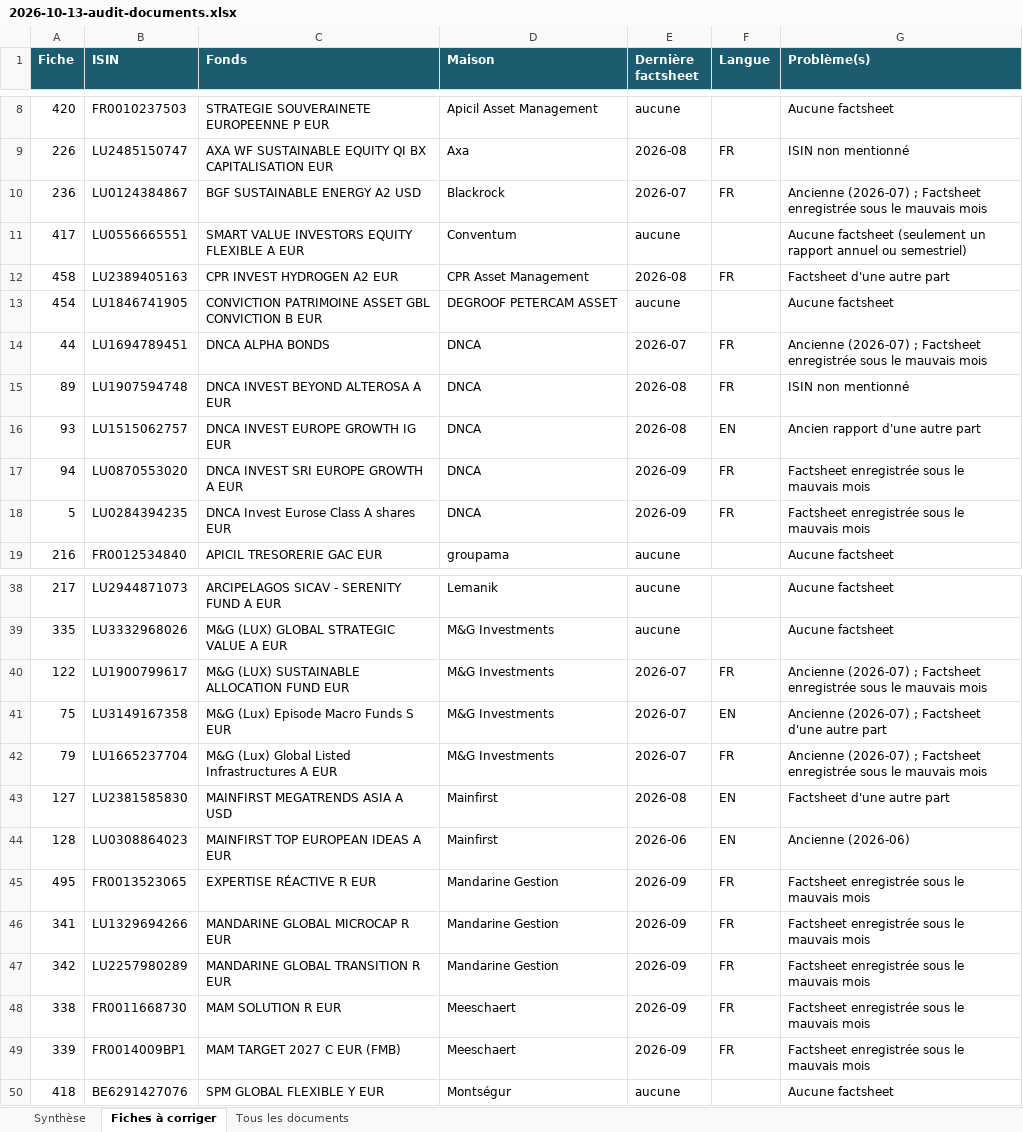
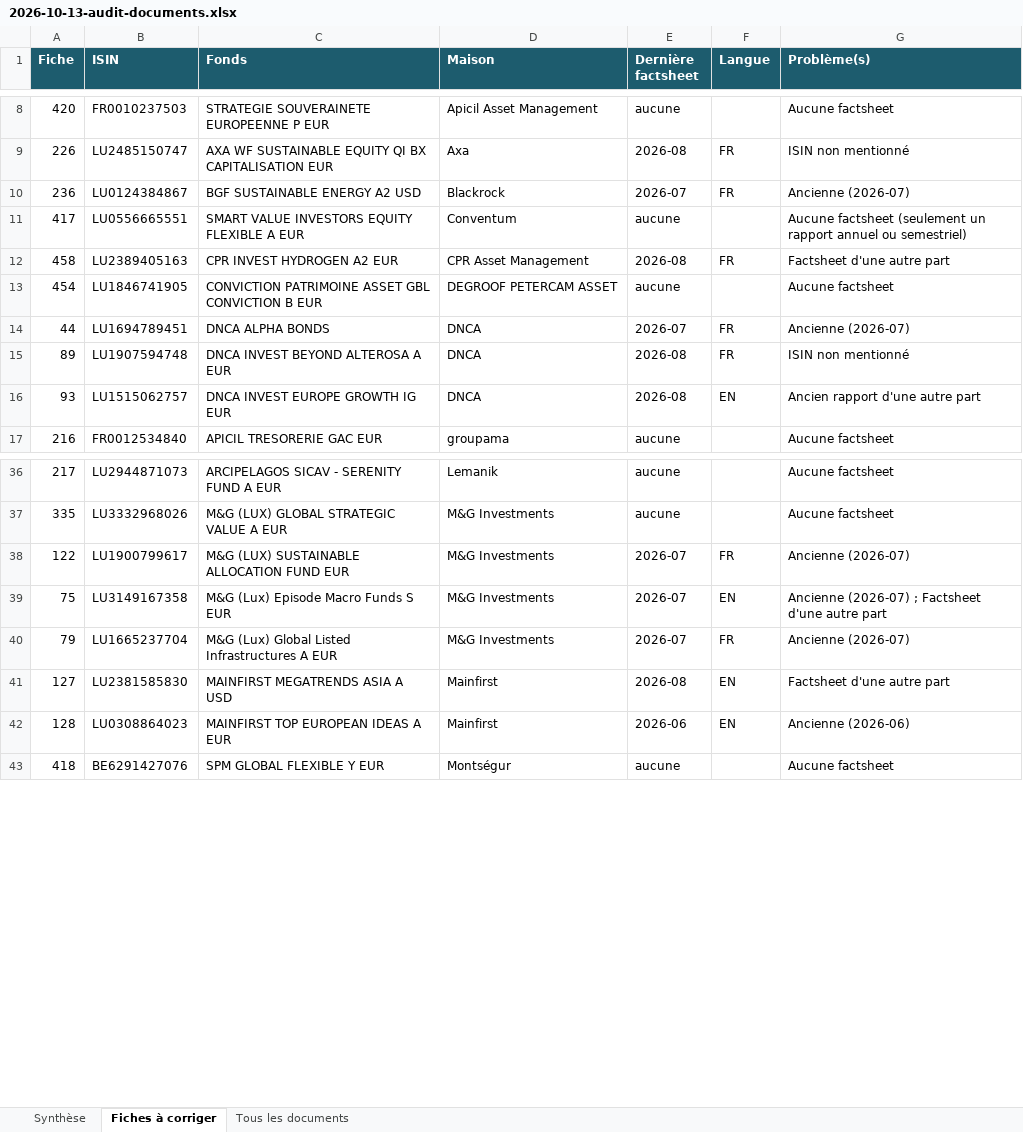
Before and after one commit to npo-cell/Invest-Law, an Excel workbook: docs/2026-10-13-audit-documents.xlsx, sheet Fiches à corriger, drawn as a sheet; only a part is shown, gaps mark what is left out; values as stored, in another font and other column widths than the file's, no borders; removed rows and columns are numbered as before the commit, all else as after; the diff names each change by its address in the sheet, - before the commit and + after, or states it on an @@ line.

```diff
--- a/docs/2026-10-13-audit-documents.xlsx (sheet Fiches à corriger)
+++ b/docs/2026-10-13-audit-documents.xlsx (sheet Fiches à corriger)
-G10 (Problème(s)): Ancienne (2026-07) ; Factsheet enregistrée sous le mauvais mois
+G10 (Problème(s)): Ancienne (2026-07)
-G14 (Problème(s)): Ancienne (2026-07) ; Factsheet enregistrée sous le mauvais mois
+G14 (Problème(s)): Ancienne (2026-07)
-row 17: 94 | LU0870553020 | DNCA INVEST SRI EUROPE GROWTH A EUR | DNCA | 2026-09 | FR | Factsheet enregistrée sous le mauvais mois
-row 18: 5 | LU0284394235 | DNCA Invest Eurose Class A shares EUR | DNCA | 2026-09 | FR | Factsheet enregistrée sous le mauvais mois
-G38 (Problème(s)): Ancienne (2026-07) ; Factsheet enregistrée sous le mauvais mois
+G38 (Problème(s)): Ancienne (2026-07)
-G40 (Problème(s)): Ancienne (2026-07) ; Factsheet enregistrée sous le mauvais mois
+G40 (Problème(s)): Ancienne (2026-07)
-row 45: 495 | FR0013523065 | EXPERTISE RÉACTIVE R EUR | Mandarine Gestion | 2026-09 | FR | Factsheet enregistrée sous le mauvais mois
-row 46: 341 | LU1329694266 | MANDARINE GLOBAL MICROCAP R EUR | Mandarine Gestion | 2026-09 | FR | Factsheet enregistrée sous le mauvais mois
-row 47: 342 | LU2257980289 | MANDARINE GLOBAL TRANSITION R EUR | Mandarine Gestion | 2026-09 | FR | Factsheet enregistrée sous le mauvais mois
-row 48: 338 | FR0011668730 | MAM SOLUTION R EUR | Meeschaert | 2026-09 | FR | Factsheet enregistrée sous le mauvais mois
-row 49: 339 | FR0014009BP1 | MAM TARGET 2027 C EUR (FMB) | Meeschaert | 2026-09 | FR | Factsheet enregistrée sous le mauvais mois
```
Also changed, not shown: sheet Tous les documents, sheet Synthèse, 3 other files.
